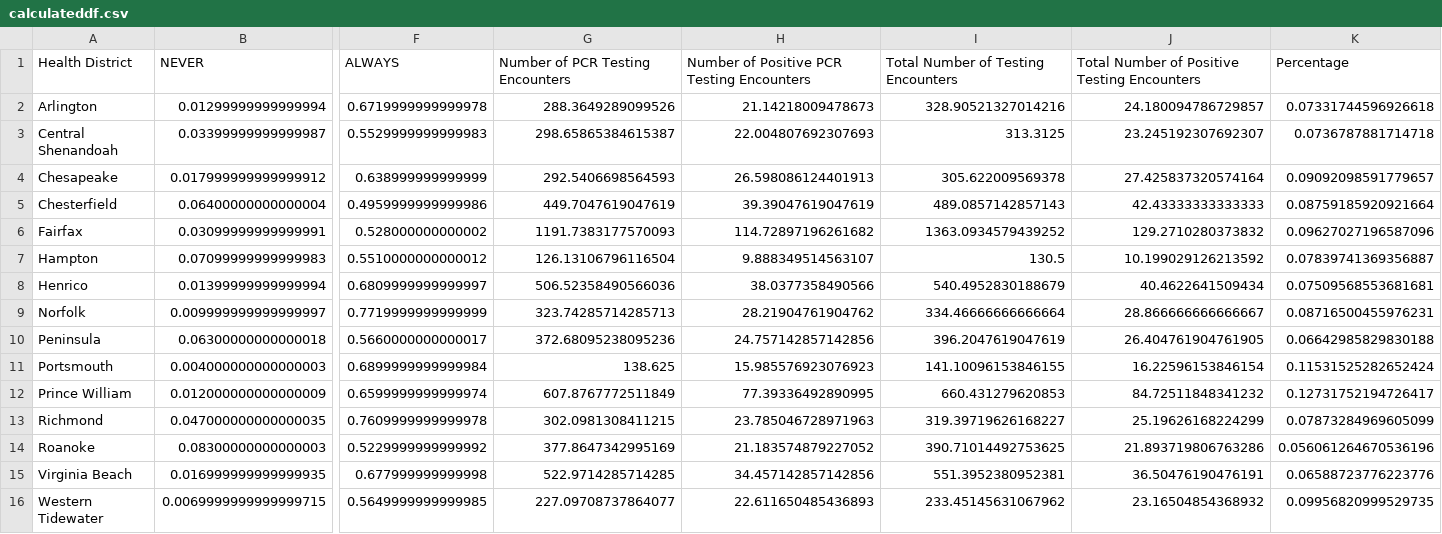
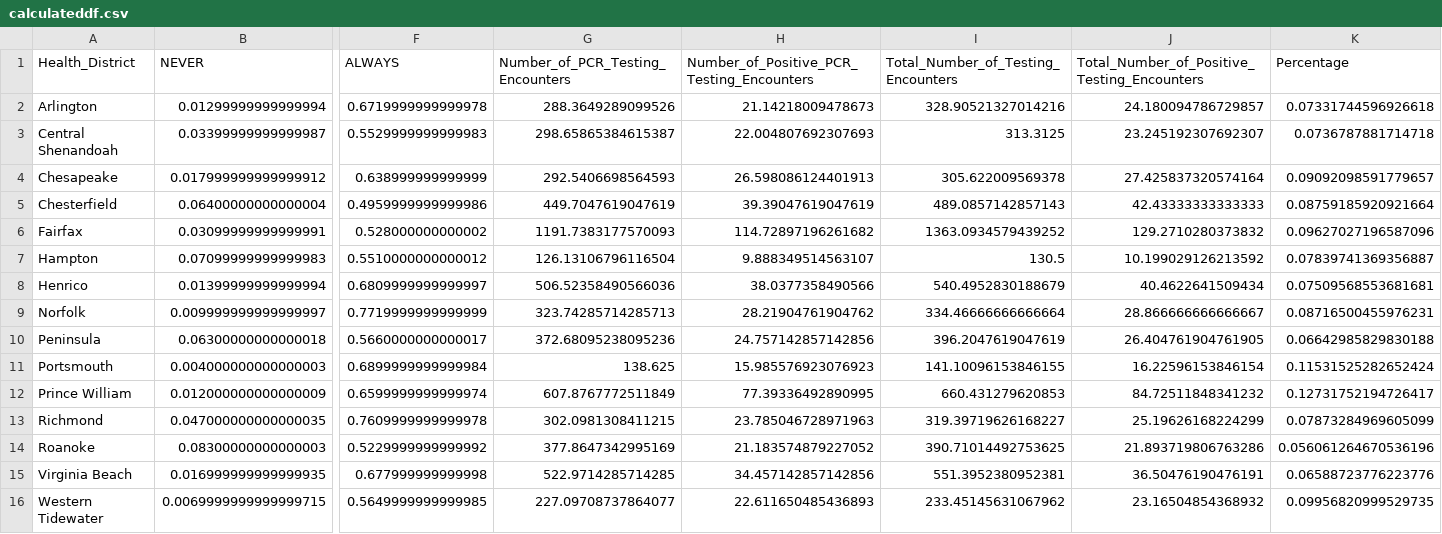
Before and after one commit to yasharavindra18/DataVizualization, a CSV file: calculateddf.csv, drawn as a sheet; only a part is shown, gaps mark what is left out; the diff names each change by its address in the sheet, - before the commit and + after, or states it on an @@ line.

Commit message:
Update calculateddf.csv

```diff
--- a/calculateddf.csv
+++ b/calculateddf.csv
-A1: Health District
+A1: Health_District
-G1: Number of PCR Testing Encounters
+G1: Number_of_PCR_Testing_Encounters
-H1: Number of Positive PCR Testing Encounters
+H1: Number_of_Positive_PCR_Testing_Encounters
-I1: Total Number of Testing Encounters
+I1: Total_Number_of_Testing_Encounters
-J1: Total Number of Positive Testing Encounters
+J1: Total_Number_of_Positive_Testing_Encounters
```
